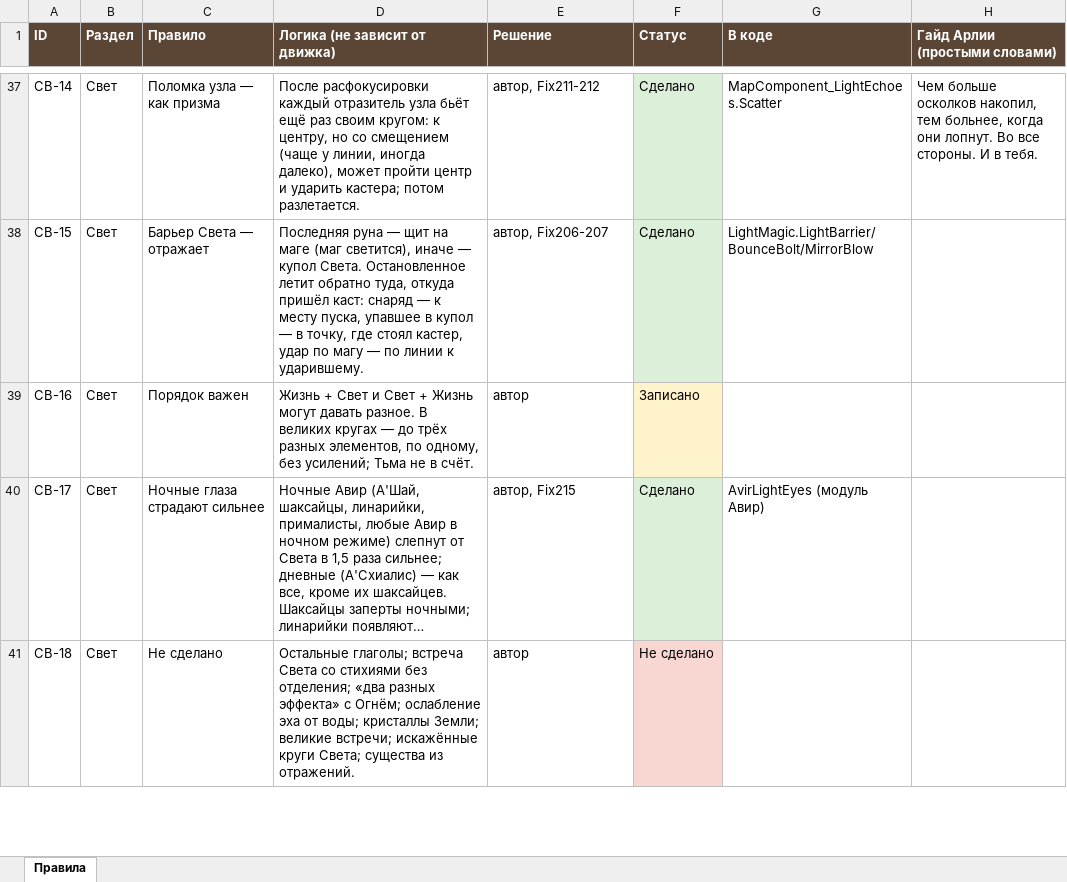
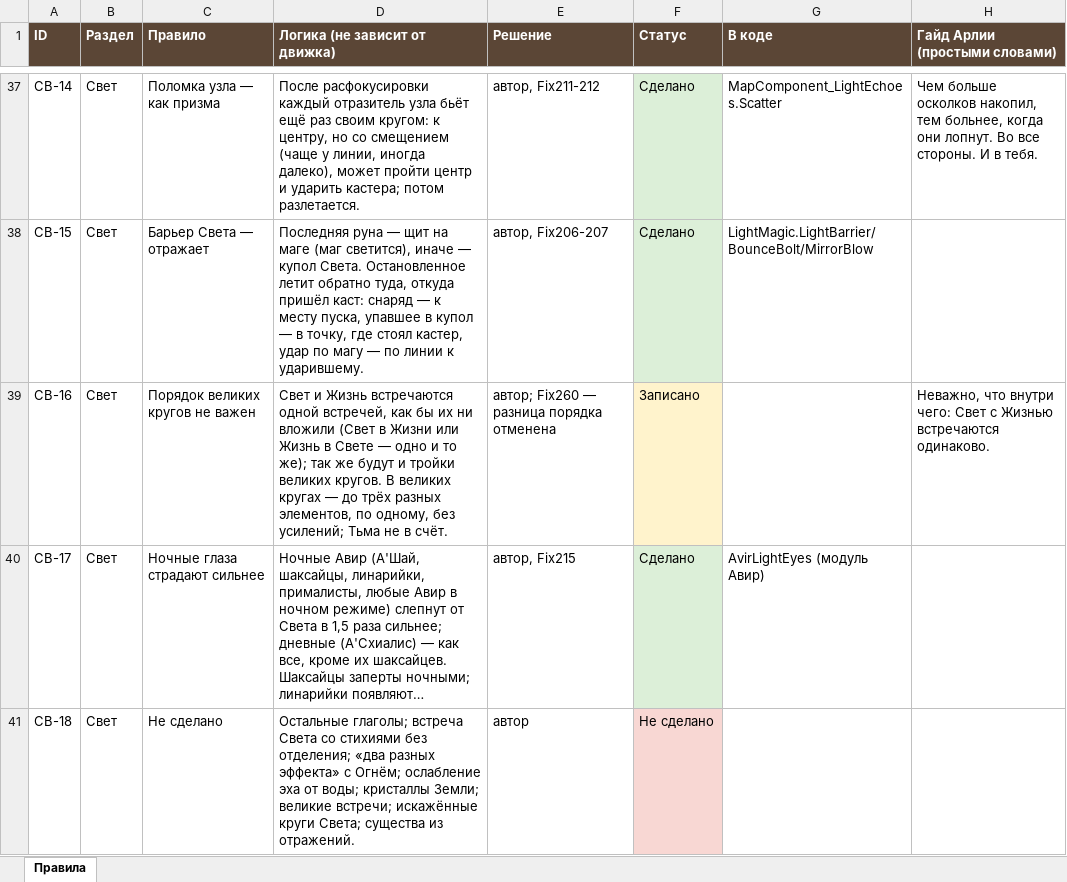
Before and after one commit to SedesNoctis/Claule-Work, an Excel workbook: Docs-Word/Таблица-правил.xlsx, sheet Правила, drawn as a sheet; only a part is shown, gaps mark what is left out; long unchanged cells end in …; values as stored, in another font and other column widths than the file's, no borders; the diff covers the shown part only; the diff names each change by its address in the sheet, - before the commit and + after, or states it on an @@ line.

```diff
--- a/Docs-Word/Таблица-правил.xlsx (sheet Правила)
+++ b/Docs-Word/Таблица-правил.xlsx (sheet Правила)
-C39 (Правило): Порядок важен
+C39 (Правило): Порядок великих кругов не важен
-D39 (Логика (не зависит от движка)): Жизнь + Свет и Свет + Жизнь могут давать разное. В великих…
+D39 (Логика (не зависит от движка)): Свет и Жизнь встречаются одной встречей, как бы их ни вложили (Свет в Жизни или Жизнь в Свете — одно и то же); так же будут и тройки великих кругов. В великих…
-E39 (Решение): автор
+E39 (Решение): автор; Fix260 — разница порядка отменена
-H39 (Гайд Арлии (простыми словами)): (empty)
+H39 (Гайд Арлии (простыми словами)): Неважно, что внутри чего: Свет с Жизнью встречаются одинаково.
```
Also changed, not shown: 1 added row and 2 edited cells elsewhere in this sheet, 19 other files.
